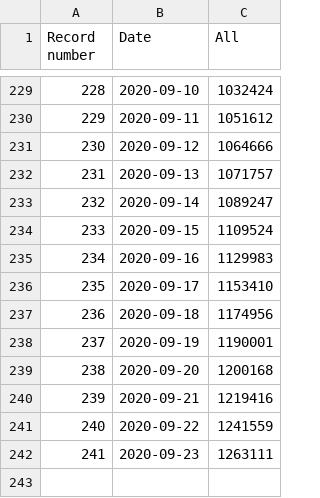
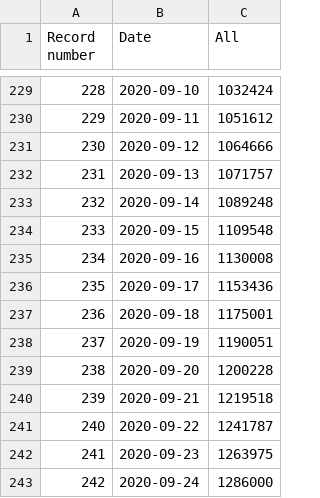
Before and after one commit to kukosek/czech-covid-db, a CSV file: uzis/records_tests_uzis.csv, drawn as a sheet; only a part is shown, gaps mark what is left out.

```diff
--- a/uzis/records_tests_uzis.csv
+++ b/uzis/records_tests_uzis.csv
@@ -232,11 +232,12 @@ Record number,Date,All
 231,2020-09-13,1071757
-232,2020-09-14,1089247
-233,2020-09-15,1109524
-234,2020-09-16,1129983
-235,2020-09-17,1153410
-236,2020-09-18,1174956
-237,2020-09-19,1190001
-238,2020-09-20,1200168
-239,2020-09-21,1219416
-240,2020-09-22,1241559
-241,2020-09-23,1263111
+232,2020-09-14,1089248
+233,2020-09-15,1109548
+234,2020-09-16,1130008
+235,2020-09-17,1153436
+236,2020-09-18,1175001
+237,2020-09-19,1190051
+238,2020-09-20,1200228
+239,2020-09-21,1219518
+240,2020-09-22,1241787
+241,2020-09-23,1263975
+242,2020-09-24,1286000
```
Also changed, not shown: uzis/records_recovered_uzis.csv, 1 other file.
